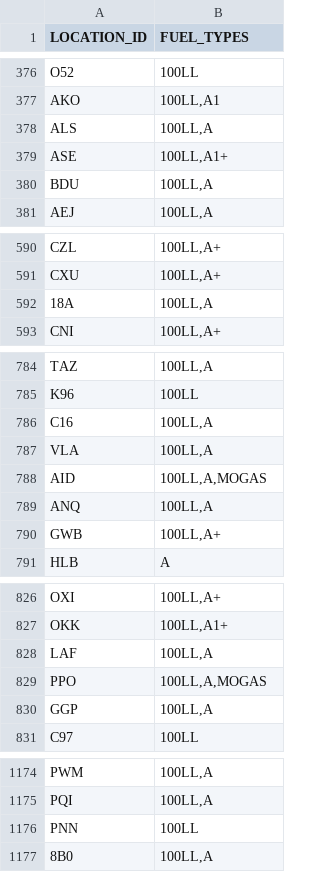
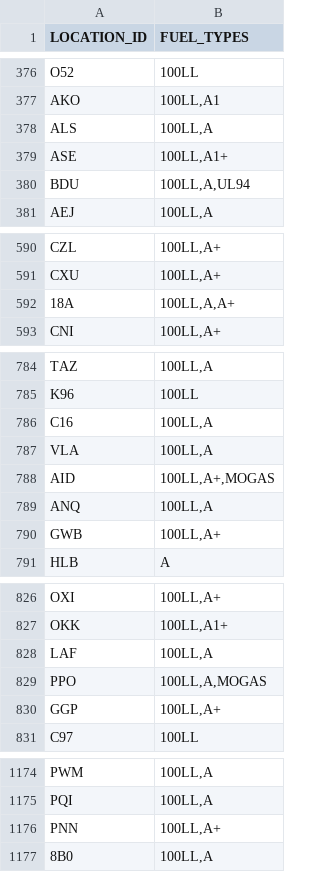
Before and after one commit to bopaero/bopaeroFlightCalc, a CSV file: data/faa_fuel.csv, drawn as a sheet; only a part is shown, gaps mark what is left out; the diff covers the shown part only.

```diff
--- a/data/faa_fuel.csv
+++ b/data/faa_fuel.csv
@@ -379,3 +379,3 @@ ALS,"100LL,A"
 ASE,"100LL,A1+"
-BDU,"100LL,A"
+BDU,"100LL,A,UL94"
 AEJ,"100LL,A"
@@ -591,3 +591,3 @@ CZL,"100LL,A+"
 CXU,"100LL,A+"
-18A,"100LL,A"
+18A,"100LL,A,A+"
 CNI,"100LL,A+"
@@ -787,3 +787,3 @@ C16,"100LL,A"
 VLA,"100LL,A"
-AID,"100LL,A,MOGAS"
+AID,"100LL,A+,MOGAS"
 ANQ,"100LL,A"
@@ -829,3 +829,3 @@ LAF,"100LL,A"
 PPO,"100LL,A,MOGAS"
-GGP,"100LL,A"
+GGP,"100LL,A+"
 C97,100LL
@@ -1175,3 +1175,3 @@ PWM,"100LL,A"
 PQI,"100LL,A"
-PNN,100LL
+PNN,"100LL,A+"
 8B0,"100LL,A"
```
Also changed, not shown: 1 added row, 3 removed rows and 4 edited cells elsewhere in this file, data/faa_public_use.csv, 1 other file.
